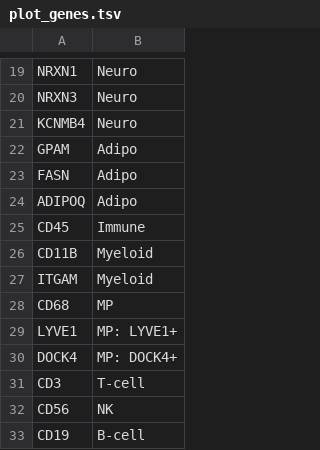
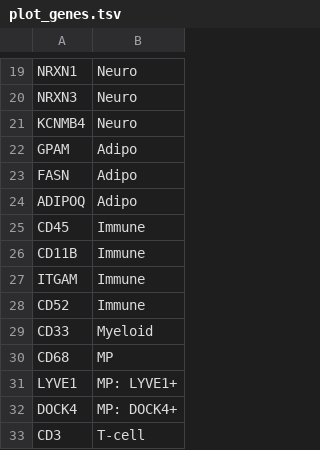
Before and after one commit to austintwang/adult_cardiac_analyses, a TSV file: workflow/files/plot_genes.tsv, drawn as a sheet; only a part is shown, gaps mark what is left out; the shorter side is filled out with more unchanged rows.

Commit message:
more genes

```diff
--- a/workflow/files/plot_genes.tsv
+++ b/workflow/files/plot_genes.tsv
@@ -25,4 +25,6 @@ ADIPOQ	Adipo
 CD45	Immune
-CD11B	Myeloid
-ITGAM	Myeloid
+CD11B	Immune
+ITGAM	Immune
+CD52	Immune
+CD33	Myeloid
 CD68	MP
```
